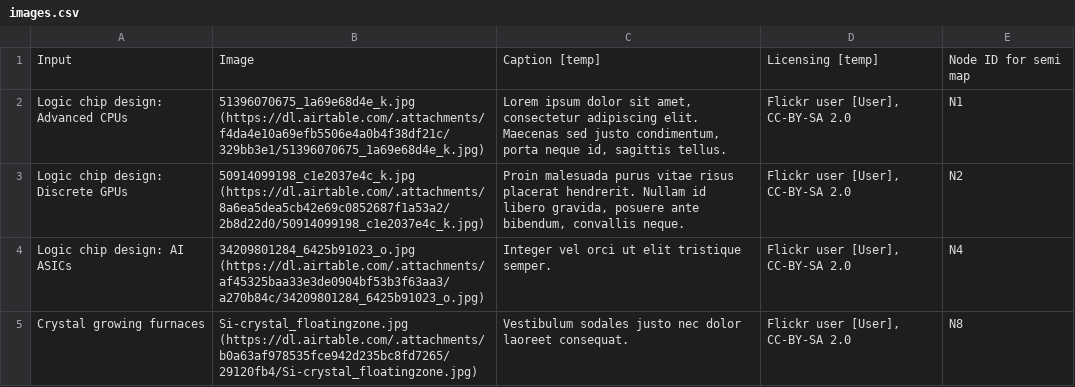
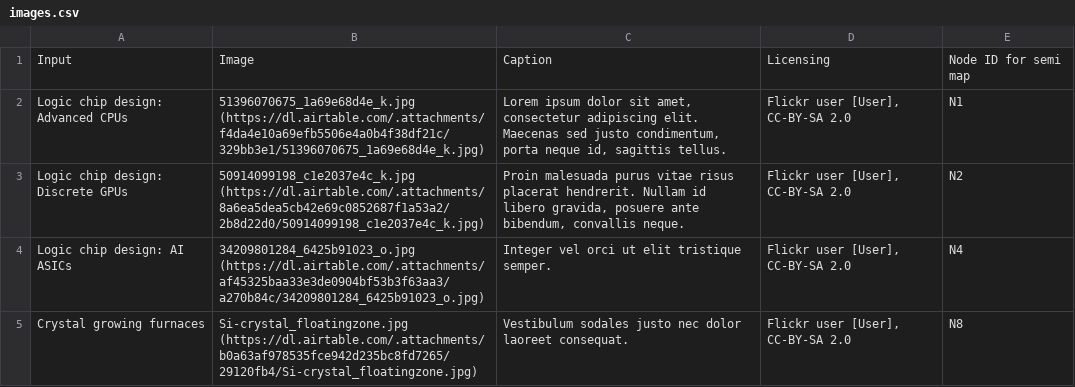
Before and after one commit to georgetown-cset/eto-chip-explorer, a CSV file: data/images.csv, drawn as a sheet; only a part is shown.

Commit message:
Reposition images and add captions

```diff
--- a/data/images.csv
+++ b/data/images.csv
@@ -1,2 +1,2 @@
-Input,Image,Caption [temp],Licensing [temp],Node ID for semi map
+Input,Image,Caption,Licensing,Node ID for semi map
 Logic chip design: Advanced CPUs,51396070675_1a69e68d4e_k.jpg (https://dl.airtable.com/.attachments/f4da4e10a69efb5506e4a0b4f38df21c/329bb3e1/51396070675_1a69e68d4e_k.jpg),"Lorem ipsum dolor sit amet, consectetur adipiscing elit. Maecenas sed justo condimentum, porta neque id, sagittis tellus.","Flickr user [User], CC-BY-SA 2.0",N1
```
Also changed, not shown: 3 other files.
